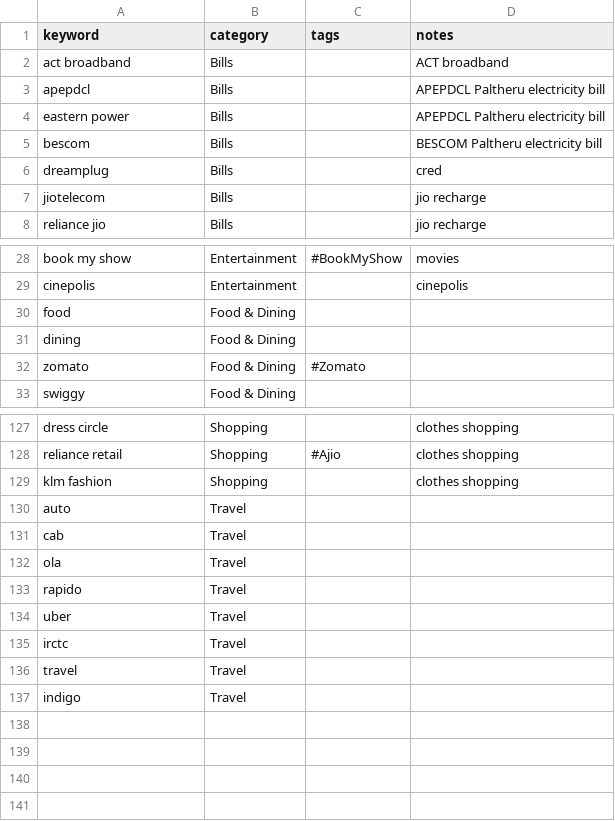
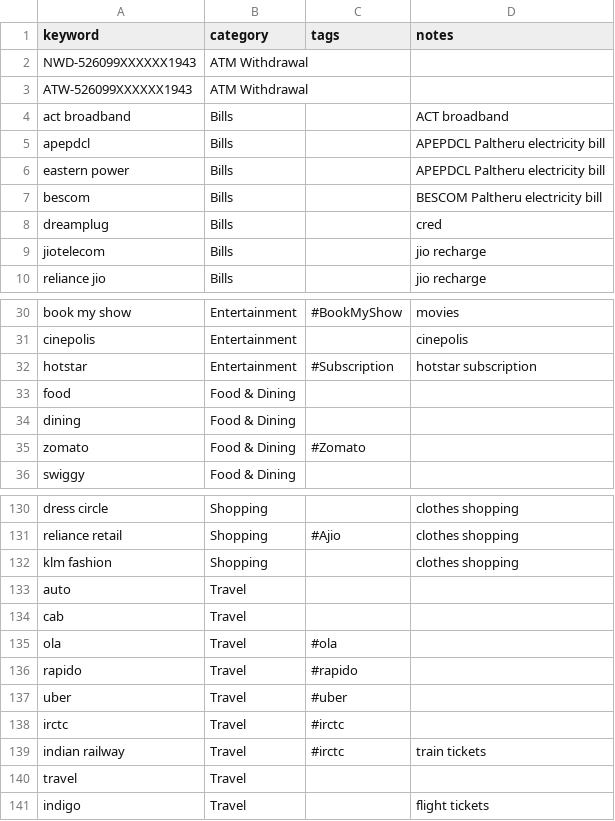
Before and after one commit to lokesh1729/personal_finance, a CSV file: python_scripts/config/category_mapping.csv, drawn as a sheet; only a part is shown, gaps mark what is left out.

Commit message:
adding config

```diff
--- a/python_scripts/config/category_mapping.csv
+++ b/python_scripts/config/category_mapping.csv
@@ -1,2 +1,4 @@
 keyword,category,tags,notes
+NWD-526099XXXXXX1943,ATM Withdrawal,,
+ATW-526099XXXXXX1943,ATM Withdrawal,,
 act broadband,Bills,,ACT broadband
@@ -29,2 +31,3 @@ book my show,Entertainment,#BookMyShow,movies
 cinepolis,Entertainment,,cinepolis
+hotstar,Entertainment,#Subscription,hotstar subscription
 food,Food & Dining,,
@@ -131,7 +134,8 @@ auto,Travel,,
 cab,Travel,,
-ola,Travel,,
-rapido,Travel,,
-uber,Travel,,
-irctc,Travel,,
+ola,Travel,#ola,
+rapido,Travel,#rapido,
+uber,Travel,#uber,
+irctc,Travel,#irctc,
+indian railway,Travel,#irctc,train tickets
 travel,Travel,,
-indigo,Travel,,
+indigo,Travel,,flight tickets
```
